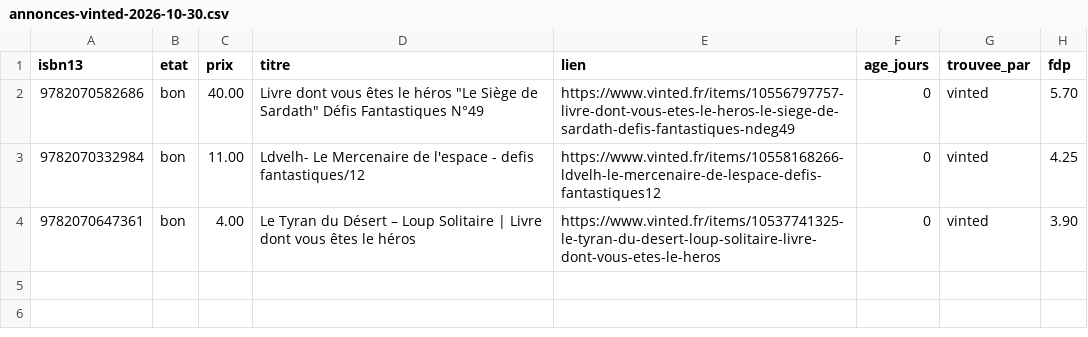
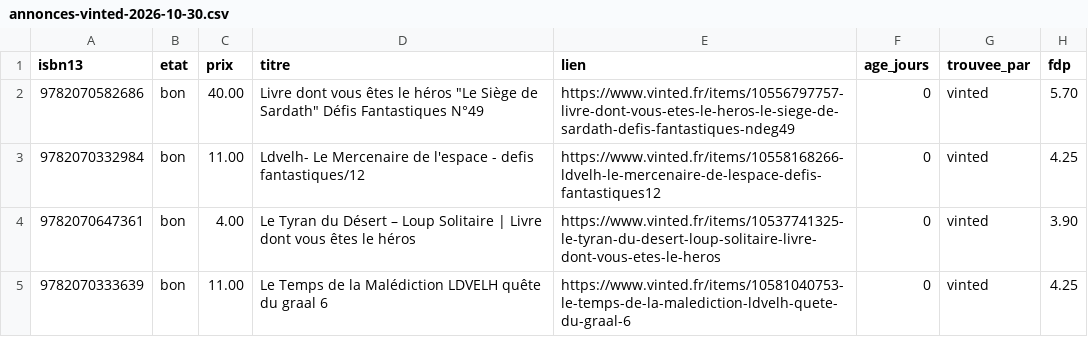
Before and after one commit to loliba92/LDVELH, a CSV file: data/raw/occasion/annonces-vinted-2026-10-30.csv, drawn as a sheet.

```diff
--- a/data/raw/occasion/annonces-vinted-2026-10-30.csv
+++ b/data/raw/occasion/annonces-vinted-2026-10-30.csv
@@ -4 +4,2 @@ isbn13,etat,prix,titre,lien,age_jours,trouvee_par,fdp
 9782070647361,bon,4.00,Le Tyran du Désert – Loup Solitaire | Livre dont vous êtes le héros,https://www.vinted.fr/items/10537741325-le-tyran-du-desert-loup-solitaire-livre-dont-vous-etes-le-heros,0,vinted,3.90
+9782070333639,bon,11.00,Le Temps de la Malédiction LDVELH quête du graal 6,https://www.vinted.fr/items/10581040753-le-temps-de-la-malediction-ldvelh-quete-du-graal-6,0,vinted,4.25
```
Also changed, not shown: data/raw/occasion/vinted-2026-10-30.csv, 10 other files.
